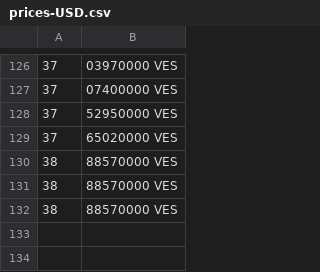
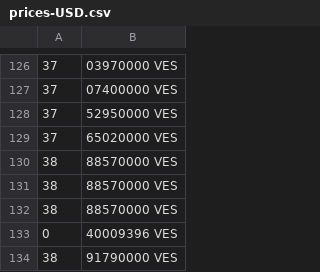
Before and after one commit to yoa745/merida-june-6-2024, a CSV file: prices-USD.csv, drawn as a sheet; only a part is shown, gaps mark what is left out.

```diff
--- a/prices-USD.csv
+++ b/prices-USD.csv
@@ -132 +132,3 @@
  38,88570000 VES
+ 0,40009396 VES
+ 38,91790000 VES
```
